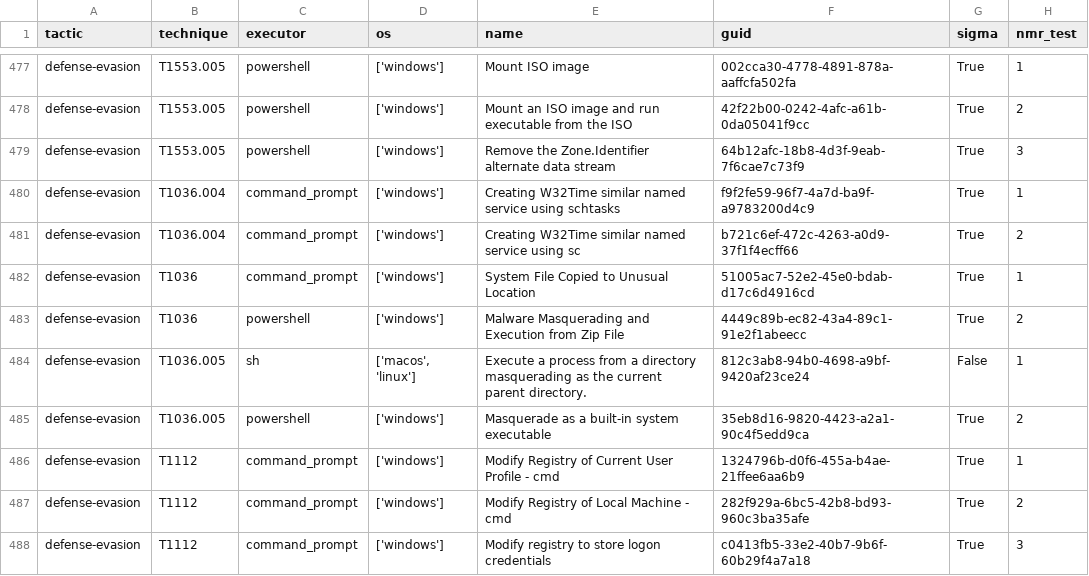
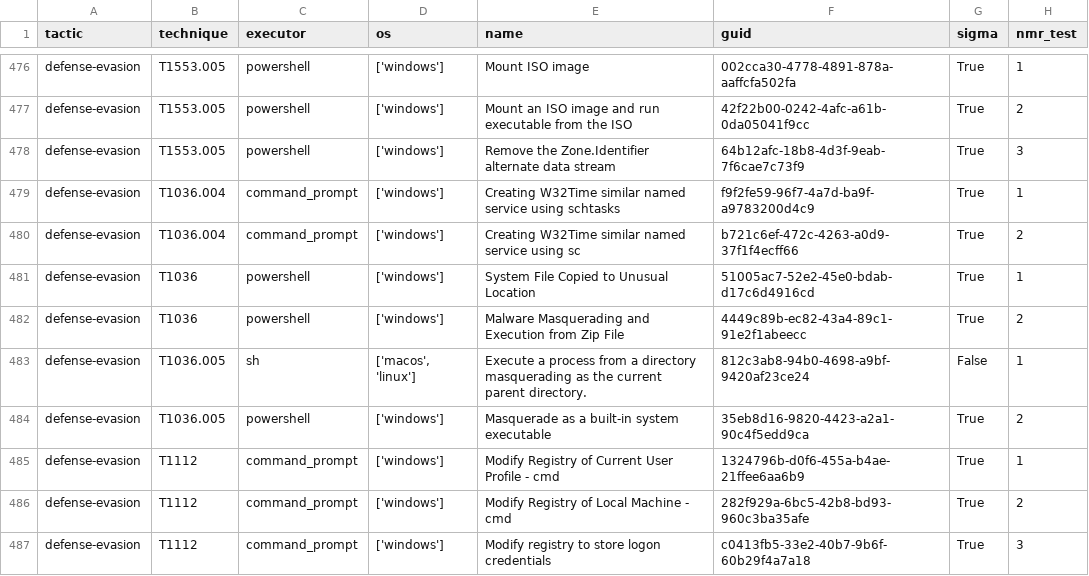
Before and after one commit to frack113/sigma_redcanaryco, a CSV file: Full_tests.csv, drawn as a sheet; only a part is shown, gaps mark what is left out; the diff covers the shown part only.

```diff
--- a/Full_tests.csv
+++ b/Full_tests.csv
@@ -481,3 +480,3 @@ defense-evasion;T1036.004;command_prompt;['windows'];Creating W32Time similar na
 defense-evasion;T1036.004;command_prompt;['windows'];Creating W32Time similar named service using sc;b721c6ef-472c-4263-a0d9-37f1f4ecff66;True;2
-defense-evasion;T1036;command_prompt;['windows'];System File Copied to Unusual Location;51005ac7-52e2-45e0-bdab-d17c6d4916cd;True;1
+defense-evasion;T1036;powershell;['windows'];System File Copied to Unusual Location;51005ac7-52e2-45e0-bdab-d17c6d4916cd;True;1
 defense-evasion;T1036;powershell;['windows'];Malware Masquerading and Execution from Zip File;4449c89b-ec82-43a4-89c1-91e2f1abeecc;True;2
```
Also changed, not shown: 10 added rows, 1 removed row and 10 edited cells elsewhere in this file, missing_tests.csv, 20 other files.
